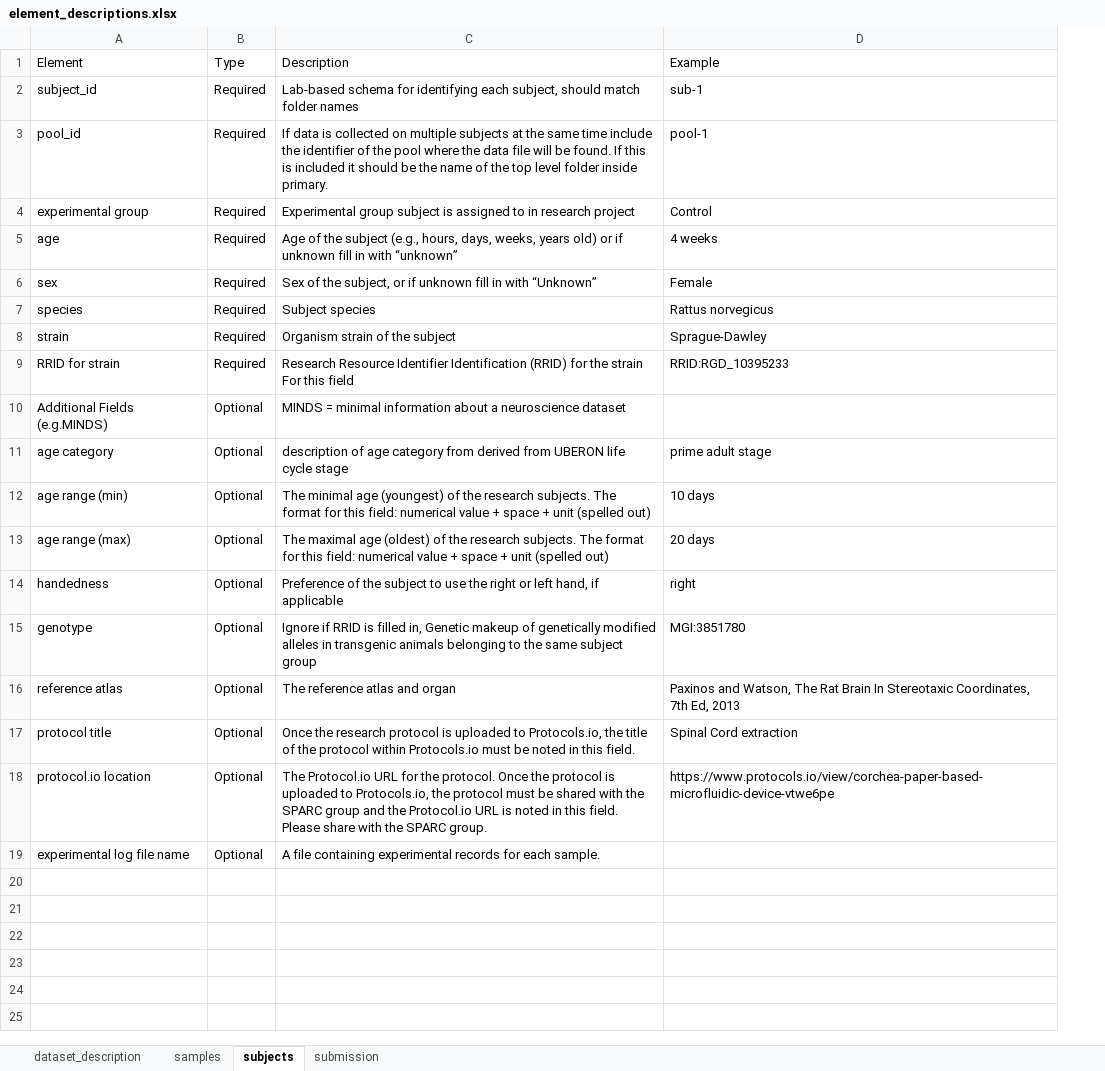
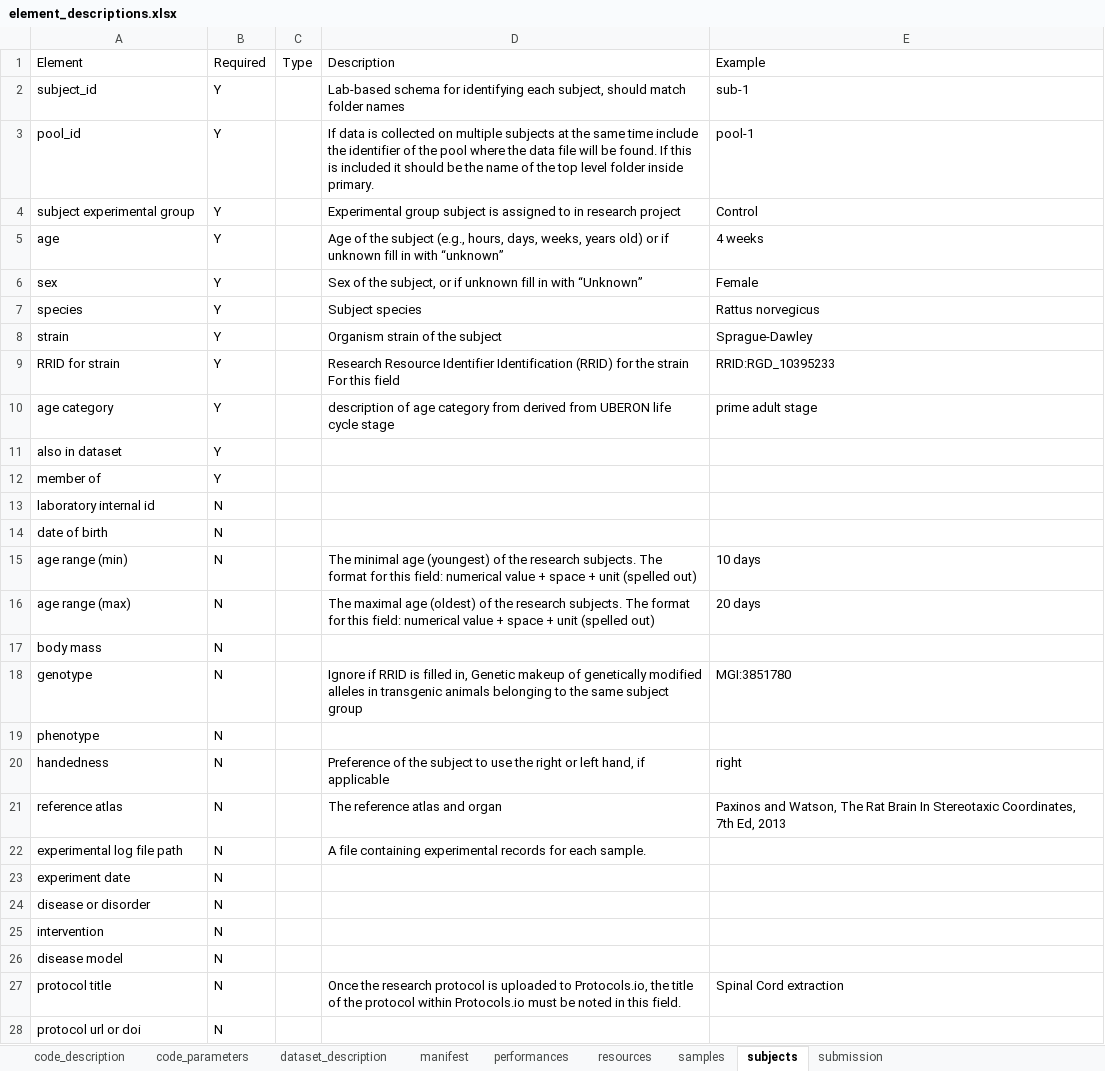
Before and after one commit to SPARC-FAIR-Codeathon/sparc-me, an Excel workbook: sparc_me/resources/templates/version_2_0_0/element_descriptions.xlsx, sheet subjects, drawn as a sheet; values as stored, in another font and other column widths than the file's, no borders; removed rows and columns are numbered as before the commit, all else as after; the diff names each change by its address in the sheet, - before the commit and + after, or states it on an @@ line.

Commit message:
Update element_descriptions.xlsx

```diff
--- a/sparc_me/resources/templates/version_2_0_0/element_descriptions.xlsx (sheet subjects)
+++ b/sparc_me/resources/templates/version_2_0_0/element_descriptions.xlsx (sheet subjects)
+sheet tab: code_description
+sheet tab: code_parameters
+sheet tab: manifest
+sheet tab: performances
+sheet tab: resources
-column B, rows 1-9: Type | Required | Required | Required | Required | Required | Required | Required | Required; rows 11-14: all Optional; rows 16-17: Optional | Optional
+column B, rows 1-10: Required | Y | Y | Y | Y | Y | Y | Y | Y | Y; rows 15-16: N | N; rows 20-21: N | N; row 27: N
+column C, row 1: Type
-A4: experimental group
+A4: subject experimental group
-row 10: Additional Fields (e.g.MINDS) | Optional | MINDS = minimal information about a neuroscience dataset
+row 11: also in dataset | Y
+row 12: member of | Y
+row 13: laboratory internal id | N
+row 14: date of birth | N
+row 17: body mass | N
@@ row 15 moved to row 18: genotype @@
+row 19: phenotype | N
+row 22: experimental log file path | N |  | A file containing experimental records for each sample.
+row 23: experiment date | N
+row 24: disease or disorder | N
+row 25: intervention | N
+row 26: disease model | N
-row 18: protocol.io location | Optional | The Protocol.io URL for the protocol. Once the protocol is uploaded to Protocols.io, the protocol must be shared with the SPARC group and the Protocol.io URL is noted in this field. Please share with the SPARC group. | https://www.protocols.io/view/corchea-paper-based-microfluidic-device-vtwe6pe
-row 19: experimental log file name | Optional | A file containing experimental records for each sample.
+row 28: protocol url or doi | N
```
Also changed, not shown: sheet dataset_description, sheet samples, sheet submission, sparc_me/resources/templates/version_1_2_3/element_descriptions.xlsx.
